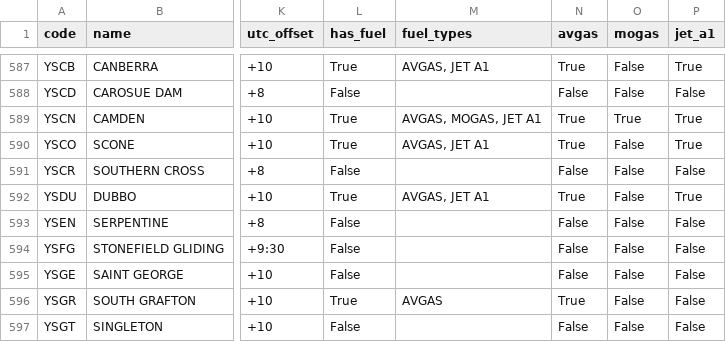
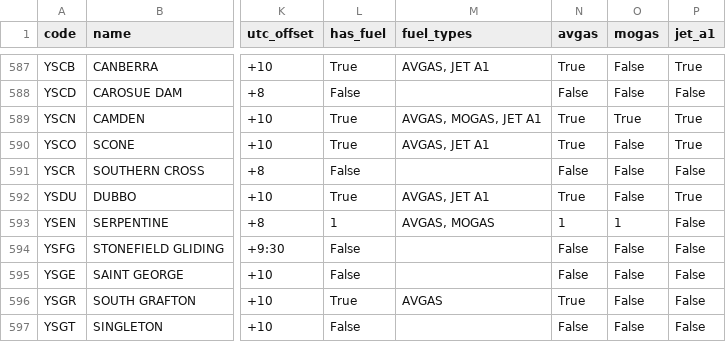
Before and after one commit to dengelke/claude-flight-planner, a CSV file: data/fac_database.csv, drawn as a sheet; only a part is shown, gaps mark what is left out; the diff names each change by its address in the sheet, - before the commit and + after, or states it on an @@ line.

```diff
--- a/data/fac_database.csv
+++ b/data/fac_database.csv
-L593 (has_fuel): False
+L593 (has_fuel): 1
-M593 (fuel_types): (empty)
+M593 (fuel_types): AVGAS, MOGAS
-N593 (avgas): False
+N593 (avgas): 1
-O593 (mogas): False
+O593 (mogas): 1
```
Also changed, not shown: 8 other files.
